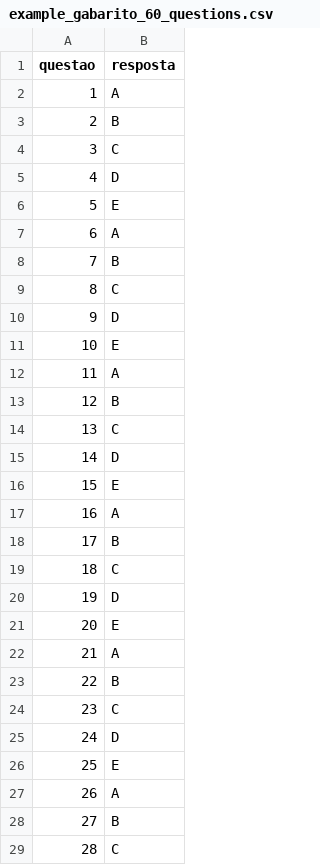
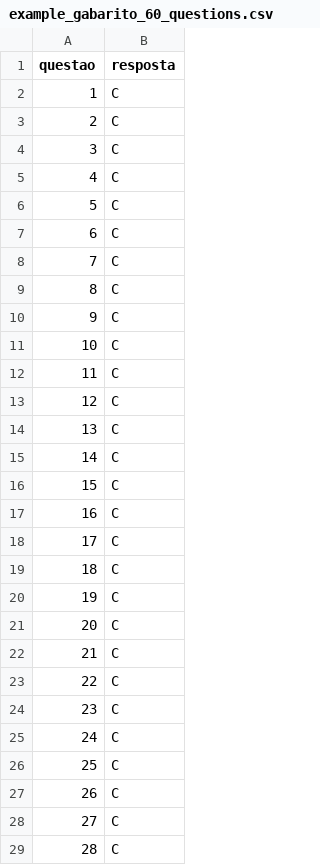
Before and after one commit to mdsreq-fga-unb/2025.1-T01-CORIGGE, a CSV file: example_gabarito_60_questions.csv, drawn as a sheet; only a part is shown; the diff covers the shown part only.

```diff
--- a/example_gabarito_60_questions.csv
+++ b/example_gabarito_60_questions.csv
@@ -1,29 +1,29 @@
 questao,resposta
-1,A
-2,B
+1,C
+2,C
 3,C
-4,D
-5,E
-6,A
-7,B
+4,C
+5,C
+6,C
+7,C
 8,C
-9,D
-10,E
-11,A
-12,B
+9,C
+10,C
+11,C
+12,C
 13,C
-14,D
-15,E
-16,A
-17,B
+14,C
+15,C
+16,C
+17,C
 18,C
-19,D
-20,E
-21,A
-22,B
+19,C
+20,C
+21,C
+22,C
 23,C
-24,D
-25,E
-26,A
-27,B
+24,C
+25,C
+26,C
+27,C
 28,C
```
Also changed, not shown: 26 edited cells elsewhere in this file, 25 other files.
